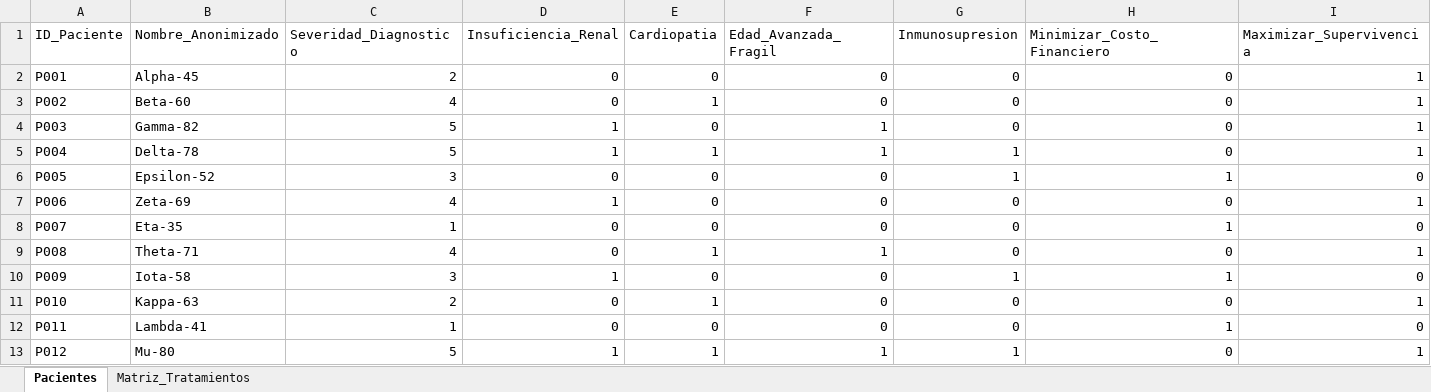
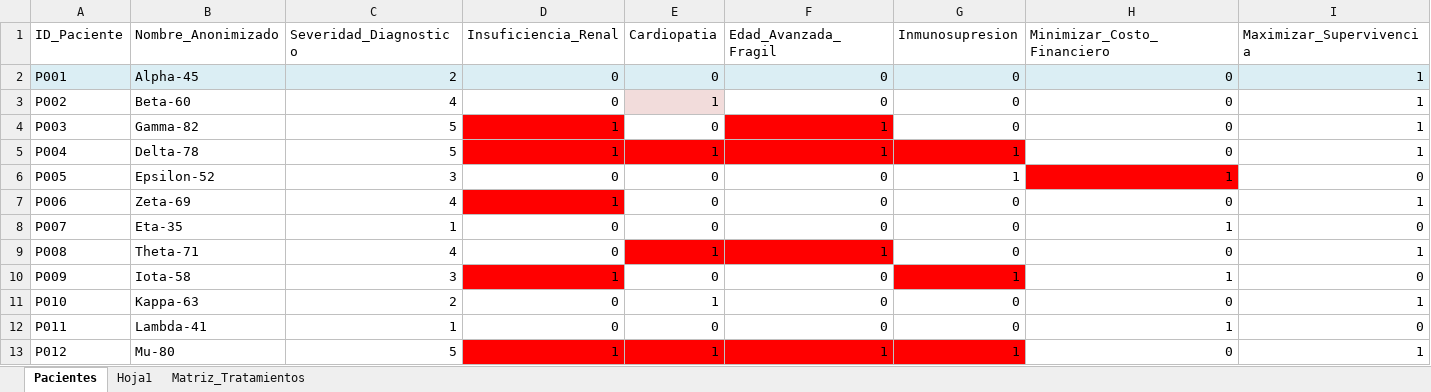
Before and after one commit to angelalcantara2/IABS-Proyecto_Final, an Excel workbook: proyecto_final_iabs/datos_clinicos.xlsx, sheet Pacientes, drawn as a sheet; values as stored, in another font and other column widths than the file's, no borders; conditional formats not drawn; the diff names each change by its address in the sheet, - before the commit and + after, or states it on an @@ line.

```diff
--- a/proyecto_final_iabs/datos_clinicos.xlsx (sheet Pacientes)
+++ b/proyecto_final_iabs/datos_clinicos.xlsx (sheet Pacientes)
+sheet tab: Hoja1
-A2:I2 fill: none
+A2:I2 fill: #DBEEF4
-E3 fill: none
+E3 fill: #F2DCDB
-D4 fill: none
+D4 fill: #FF0000
-F4 fill: none
+F4 fill: #FF0000
-D5:G5 fill: none
+D5:G5 fill: #FF0000
-H6 fill: none
+H6 fill: #FF0000
-D7 fill: none
+D7 fill: #FF0000
-E9:F9 fill: none
+E9:F9 fill: #FF0000
-D10 fill: none
+D10 fill: #FF0000
-G10 fill: none
+G10 fill: #FF0000
-D13:G13 fill: none
+D13:G13 fill: #FF0000
```
Also changed, not shown: sheet Matriz_Tratamientos, charts or pictures.
